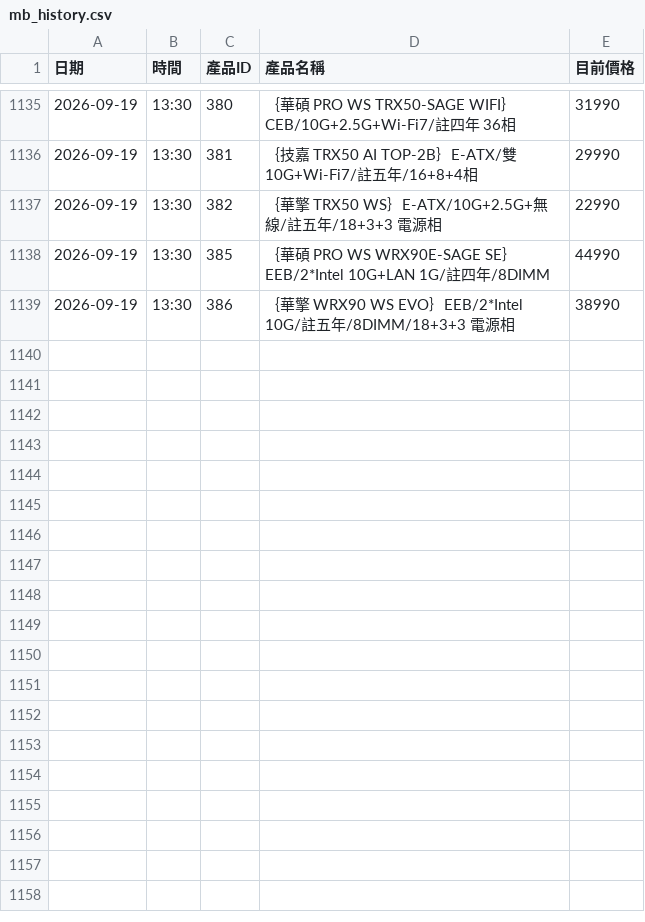
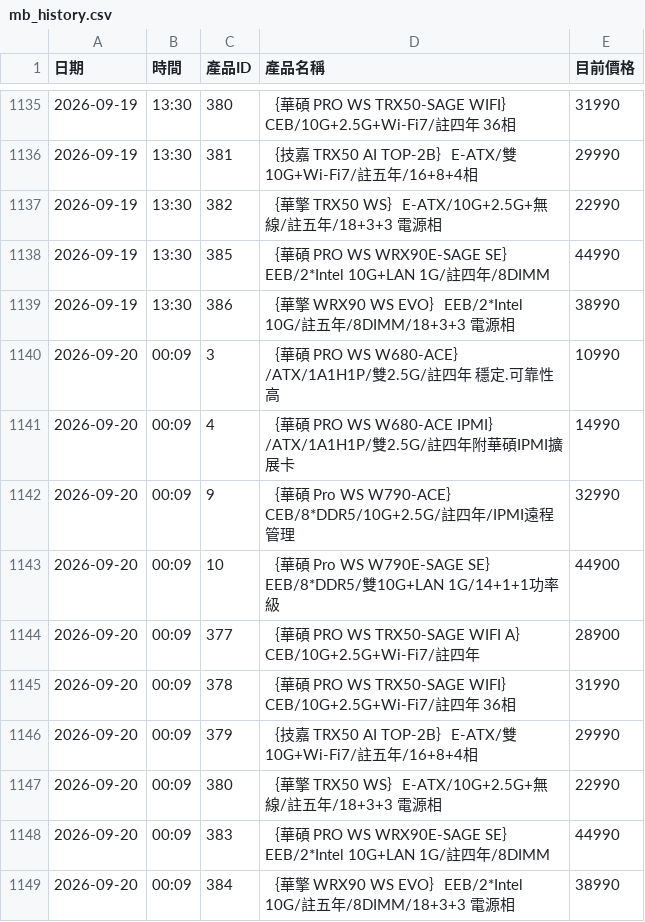
Before and after one commit to yangyang759/vga-report, a CSV file: coolpc_vga_data/mb_history.csv, drawn as a sheet; only a part is shown, gaps mark what is left out; the diff names each change by its address in the sheet, - before the commit and + after, or states it on an @@ line.

```diff
--- a/coolpc_vga_data/mb_history.csv
+++ b/coolpc_vga_data/mb_history.csv
+row 1140: 2026-09-20 | 00:09 | 3 | ｛華碩 PRO WS W680-ACE｝/ATX/1A1H1P/雙2.5G/註四年 穩定.可靠性高 | 10990
+row 1141: 2026-09-20 | 00:09 | 4 | ｛華碩 PRO WS W680-ACE IPMI｝/ATX/1A1H1P/雙2.5G/註四年附華碩IPMI擴展卡 | 14990
+row 1142: 2026-09-20 | 00:09 | 9 | ｛華碩 Pro WS W790-ACE｝CEB/8*DDR5/10G+2.5G/註四年/IPMI遠程管理 | 32990
+row 1143: 2026-09-20 | 00:09 | 10 | ｛華碩 Pro WS W790E-SAGE SE｝EEB/8*DDR5/雙10G+LAN 1G/14+1+1功率級 | 44900
+row 1144: 2026-09-20 | 00:09 | 377 | ｛華碩 PRO WS TRX50-SAGE WIFI A｝CEB/10G+2.5G+Wi-Fi7/註四年 | 28900
+row 1145: 2026-09-20 | 00:09 | 378 | ｛華碩 PRO WS TRX50-SAGE WIFI｝CEB/10G+2.5G+Wi-Fi7/註四年 36相 | 31990
+row 1146: 2026-09-20 | 00:09 | 379 | ｛技嘉 TRX50 AI TOP-2B｝E-ATX/雙10G+Wi-Fi7/註五年/16+8+4相 | 29990
+row 1147: 2026-09-20 | 00:09 | 380 | ｛華擎 TRX50 WS｝E-ATX/10G+2.5G+無線/註五年/18+3+3 電源相 | 22990
+row 1148: 2026-09-20 | 00:09 | 383 | ｛華碩 PRO WS WRX90E-SAGE SE｝EEB/2*Intel 10G+LAN 1G/註四年/8DIMM | 44990
+row 1149: 2026-09-20 | 00:09 | 384 | ｛華擎 WRX90 WS EVO｝EEB/2*Intel 10G/註五年/8DIMM/18+3+3 電源相 | 38990
```
Also changed, not shown: coolpc_vga_data/cpu_history.csv, coolpc_vga_data/dgx_history.csv, 6 other files.
